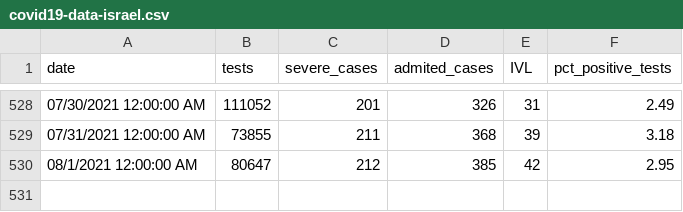
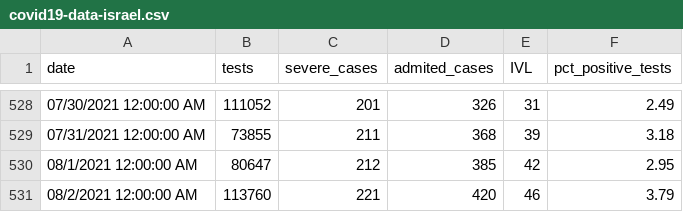
Before and after one commit to i-blue/covid19-data-israel, a CSV file: covid19-data-israel.csv, drawn as a sheet; only a part is shown, gaps mark what is left out.

Commit message:
2.08

```diff
--- a/covid19-data-israel.csv
+++ b/covid19-data-israel.csv
@@ -530 +530,2 @@ date,tests,severe_cases,admited_cases,IVL,pct_positive_tests
 08/1/2021 12:00:00 AM,80647,212,385,42,2.95
+08/2/2021 12:00:00 AM,113760,221,420,46,3.79
```
